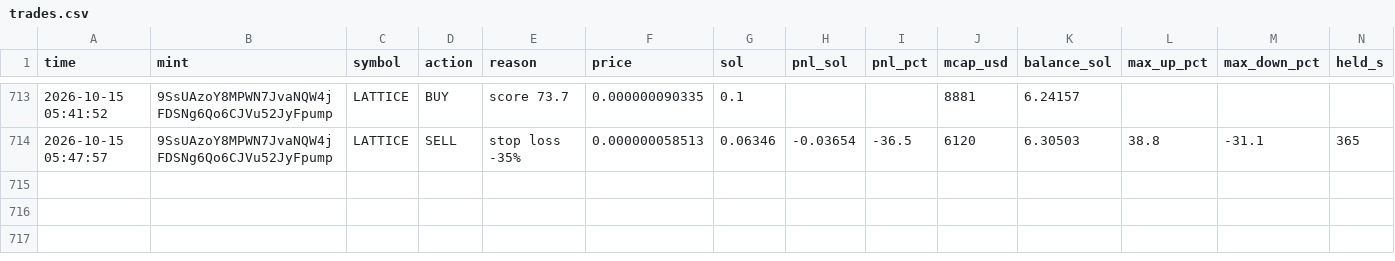
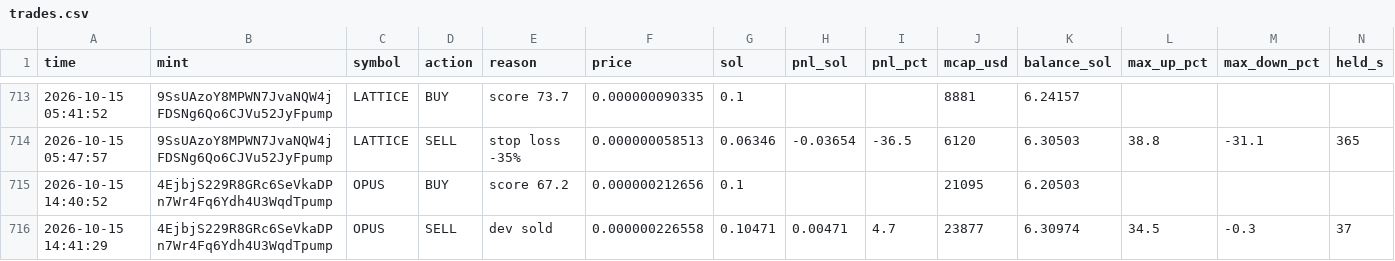
Before and after one commit to Avilliana/Pump-bot, a CSV file: logs/trades.csv, drawn as a sheet; only a part is shown, gaps mark what is left out; the diff names each change by its address in the sheet, - before the commit and + after, or states it on an @@ line.

```diff
--- a/logs/trades.csv
+++ b/logs/trades.csv
+row 715: 2026-10-15 14:40:52 | 4EjbjS229R8GRc6SeVkaDPn7Wr4Fq6Ydh4U3WqdTpump | OPUS | BUY | score 67.2 | 0.000000212656 | 0.1 |  |  | 21095 | 6.20503
+row 716: 2026-10-15 14:41:29 | 4EjbjS229R8GRc6SeVkaDPn7Wr4Fq6Ydh4U3WqdTpump | OPUS | SELL | dev sold | 0.000000226558 | 0.10471 | 0.00471 | 4.7 | 23877 | 6.30974 | 34.5 | -0.3 | 37
```
Also changed, not shown: logs/equity.csv, logs/shadow_trades.csv, 3 other files.
